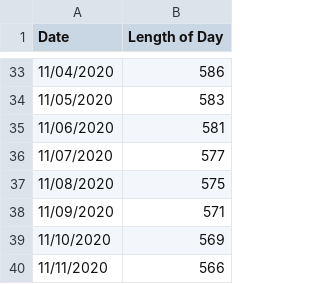
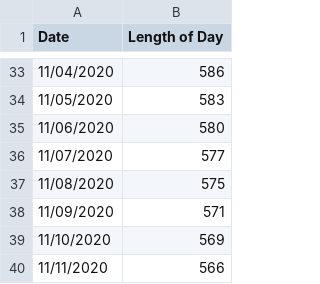
Before and after one commit to sarahahagen/Phone-Usage, a CSV file: day_lengths.csv, drawn as a sheet; only a part is shown, gaps mark what is left out.

```diff
--- a/day_lengths.csv
+++ b/day_lengths.csv
@@ -34,3 +34,3 @@ Date,Length of Day
 11/05/2020,583
-11/06/2020,581
+11/06/2020,580
 11/07/2020,577
```
Also changed, not shown: merged_df.csv, 1 other file.
